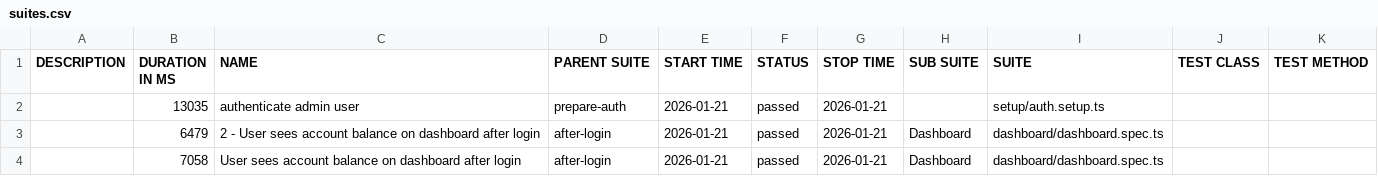
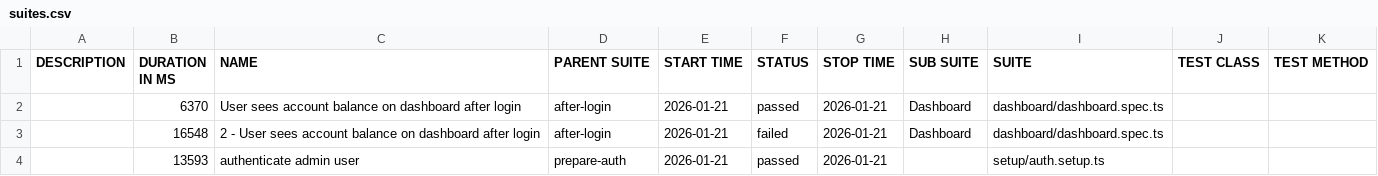
Before and after one commit to bbt-pareshk/autopilotqa_playwright, a CSV file: data/suites.csv, drawn as a sheet.

```diff
--- a/data/suites.csv
+++ b/data/suites.csv
@@ -1,4 +1,4 @@
 "DESCRIPTION","DURATION IN MS","NAME","PARENT SUITE","START TIME","STATUS","STOP TIME","SUB SUITE","SUITE","TEST CLASS","TEST METHOD"
-"","13035","authenticate admin user","prepare-auth","2026-01-21","passed","2026-01-21","","setup/auth.setup.ts","",""
-"","6479","2 - User sees account balance on dashboard after login","after-login","2026-01-21","passed","2026-01-21","Dashboard","dashboard/dashboard.spec.ts","",""
-"","7058","User sees account balance on dashboard after login","after-login","2026-01-21","passed","2026-01-21","Dashboard","dashboard/dashboard.spec.ts","",""
+"","6370","User sees account balance on dashboard after login","after-login","2026-01-21","passed","2026-01-21","Dashboard","dashboard/dashboard.spec.ts","",""
+"","16548","2 - User sees account balance on dashboard after login","after-login","2026-01-21","failed","2026-01-21","Dashboard","dashboard/dashboard.spec.ts","",""
+"","13593","authenticate admin user","prepare-auth","2026-01-21","passed","2026-01-21","","setup/auth.setup.ts","",""
```
Also changed, not shown: 45 other files.
